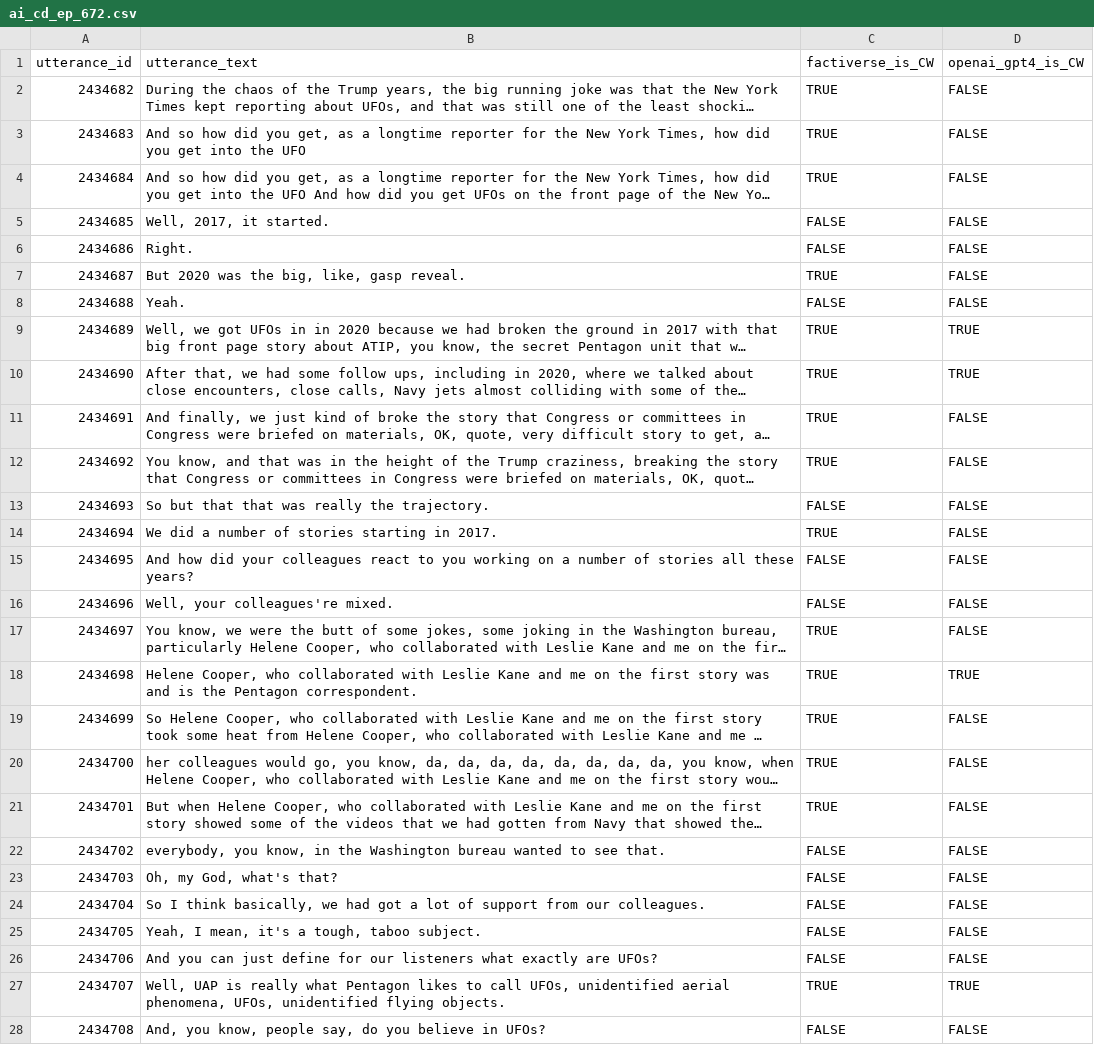
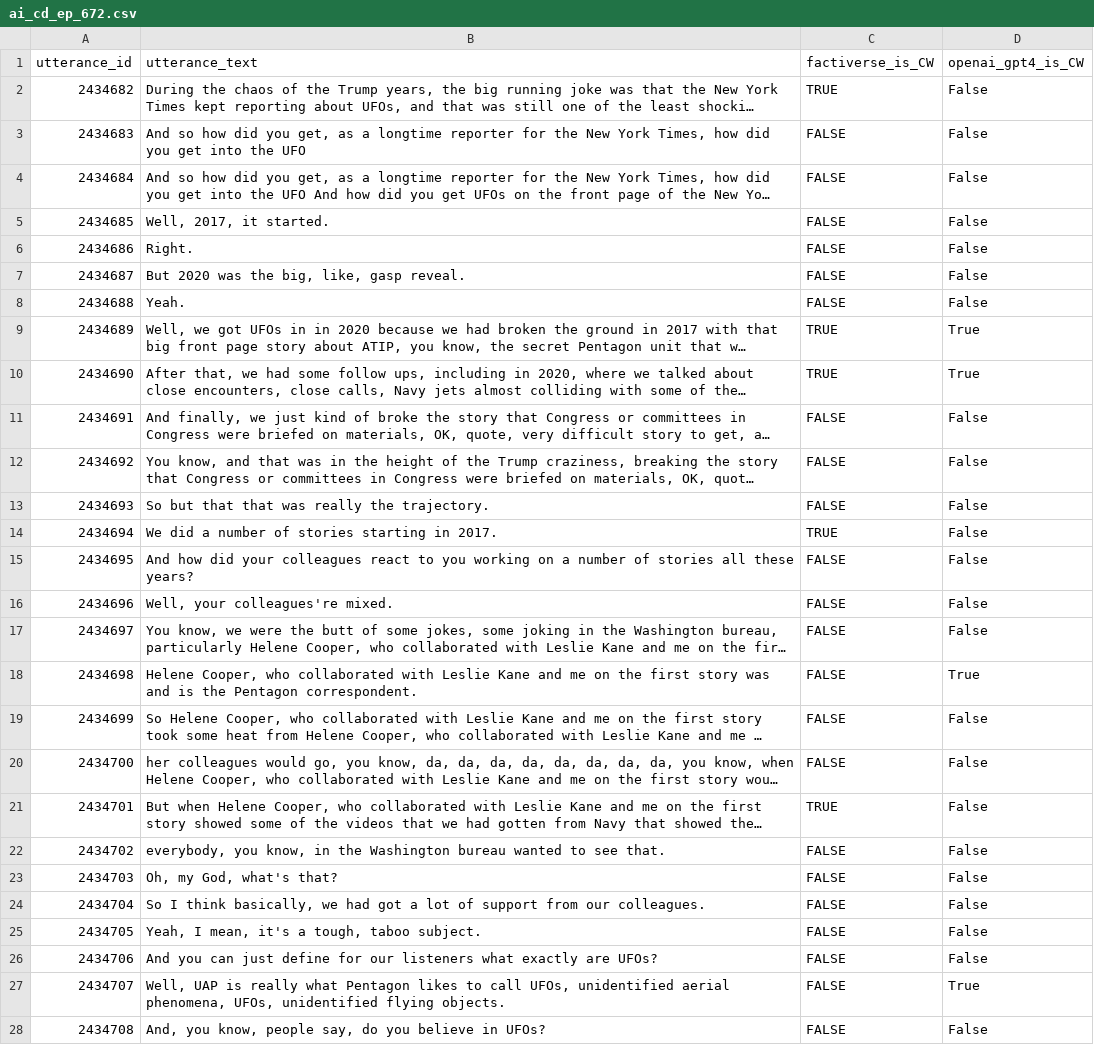
Before and after one commit to bhaktiprabhu/Podcast-Factchecker, a CSV file: src/output/ai-prediction/claim-detection/32_Gaslit_Nation_with_Andrea_Chalupa_and_Sarah_Kendzior/ai_cd_ep_672.csv, drawn as a sheet; only a part is shown; long unchanged cells end in …; the diff covers the shown part only; the diff names each change by its address in the sheet, - before the commit and + after, or states it on an @@ line.

```diff
--- a/src/output/ai-prediction/claim-detection/32_Gaslit_Nation_with_Andrea_Chalupa_and_Sarah_Kendzior/ai_cd_ep_672.csv
+++ b/src/output/ai-prediction/claim-detection/32_Gaslit_Nation_with_Andrea_Chalupa_and_Sarah_Kendzior/ai_cd_ep_672.csv
-D2:D8 (openai_gpt4_is_CW): FALSE
+D2:D8 (openai_gpt4_is_CW): False
-C3:C4 (factiverse_is_CW): TRUE
+C3:C4 (factiverse_is_CW): FALSE
-C7 (factiverse_is_CW): TRUE
+C7 (factiverse_is_CW): FALSE
-D9:D10 (openai_gpt4_is_CW): TRUE
+D9:D10 (openai_gpt4_is_CW): True
-C11:C12 (factiverse_is_CW): TRUE
+C11:C12 (factiverse_is_CW): FALSE
-D11:D17 (openai_gpt4_is_CW): FALSE
+D11:D17 (openai_gpt4_is_CW): False
-C17:C20 (factiverse_is_CW): TRUE
+C17:C20 (factiverse_is_CW): FALSE
-D18 (openai_gpt4_is_CW): TRUE
+D18 (openai_gpt4_is_CW): True
-D19:D26 (openai_gpt4_is_CW): FALSE
+D19:D26 (openai_gpt4_is_CW): False
-C27 (factiverse_is_CW): TRUE
+C27 (factiverse_is_CW): FALSE
-D27 (openai_gpt4_is_CW): TRUE
+D27 (openai_gpt4_is_CW): True
-D28 (openai_gpt4_is_CW): FALSE
+D28 (openai_gpt4_is_CW): False
```
Also changed, not shown: 157 edited cells elsewhere in this file, src/output/ai-prediction/claim-detection/41_The_Doctor's_Farmacy_with_Mark_Hyman,_M.D/ai_cd_ep_629.csv, src/output/ai-prediction/claim-detection/45_Just_One_Thing_-_with_Michael_Mosley/ai_cd_ep_562.csv, 7 other files.
